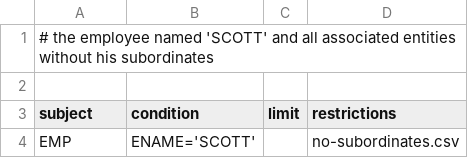
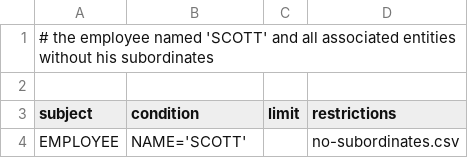
Before and after one commit to pellcorp/jailer, a CSV file: extractionmodel/scott-without-subordinates.csv (was extractionmodel/scott-tiger-without-subordinates.csv), drawn as a sheet.

```diff
--- a/extractionmodel/scott-tiger-without-subordinates.csv
+++ b/extractionmodel/scott-without-subordinates.csv
@@ -3,2 +3,2 @@
 subject;            condition;               limit;       restrictions
-EMP;                ENAME='SCOTT';                ;       no-subordinates.csv
+EMPLOYEE;                NAME='SCOTT';                ;       no-subordinates.csv
```
Also changed, not shown: datamodel/association.csv, restrictionmodel/no-subordinates.csv, 6 other files.
